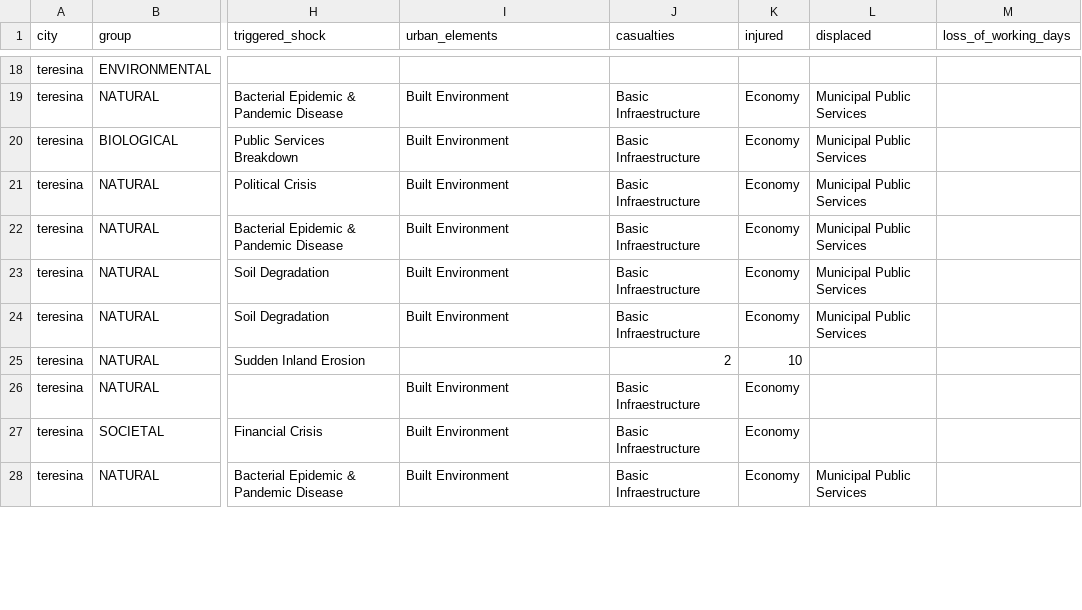
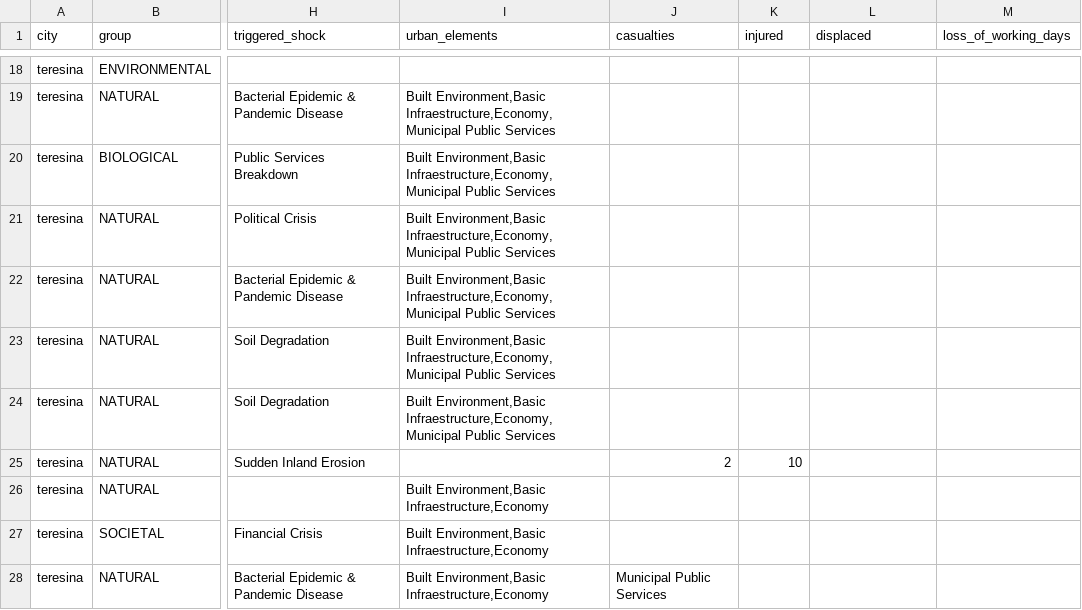
Before and after one commit to RelationalAI/un-crpt, a CSV file: data/teresina_shocks.csv, drawn as a sheet; only a part is shown, gaps mark what is left out; the diff covers the shown part only; the diff names each change by its address in the sheet, - before the commit and + after, or states it on an @@ line.

```diff
--- a/data/teresina_shocks.csv
+++ b/data/teresina_shocks.csv
-I19:I24 (urban_elements): Built Environment
+I19:I24 (urban_elements): Built Environment,Basic Infraestructure,Economy,Municipal Public Services
-J19:J24 (casualties): Basic Infraestructure
+J19:J24 (casualties): (empty)
-K19:K24 (injured): Economy
+K19:K24 (injured): (empty)
-L19:L24 (displaced): Municipal Public Services
+L19:L24 (displaced): (empty)
-I26:I28 (urban_elements): Built Environment
+I26:I28 (urban_elements): Built Environment,Basic Infraestructure,Economy
-J26:J27 (casualties): Basic Infraestructure
+J26:J27 (casualties): (empty)
-K26:K28 (injured): Economy
+K26:K28 (injured): (empty)
-J28 (casualties): Basic Infraestructure
+J28 (casualties): Municipal Public Services
-L28 (displaced): Municipal Public Services
+L28 (displaced): (empty)
```
Also changed, not shown: 95 edited cells elsewhere in this file, 25 other files.
